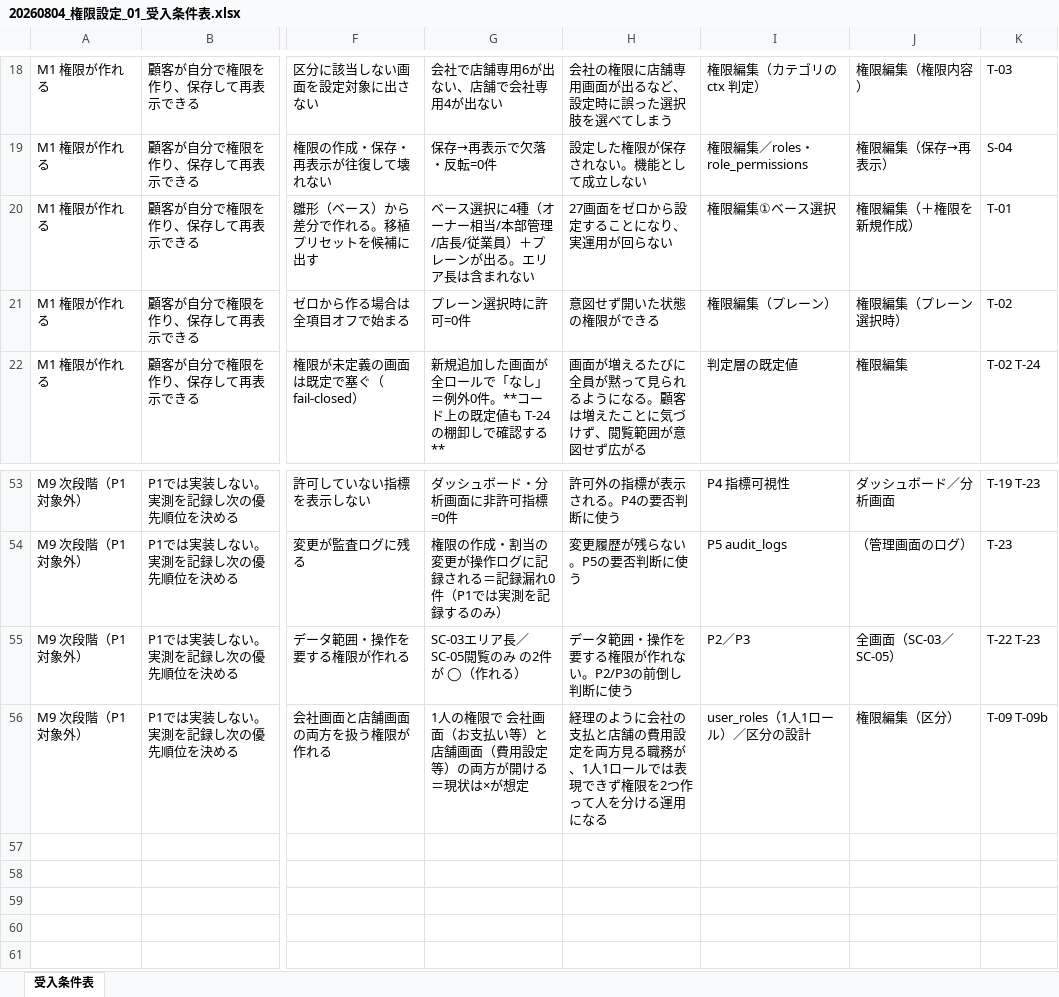
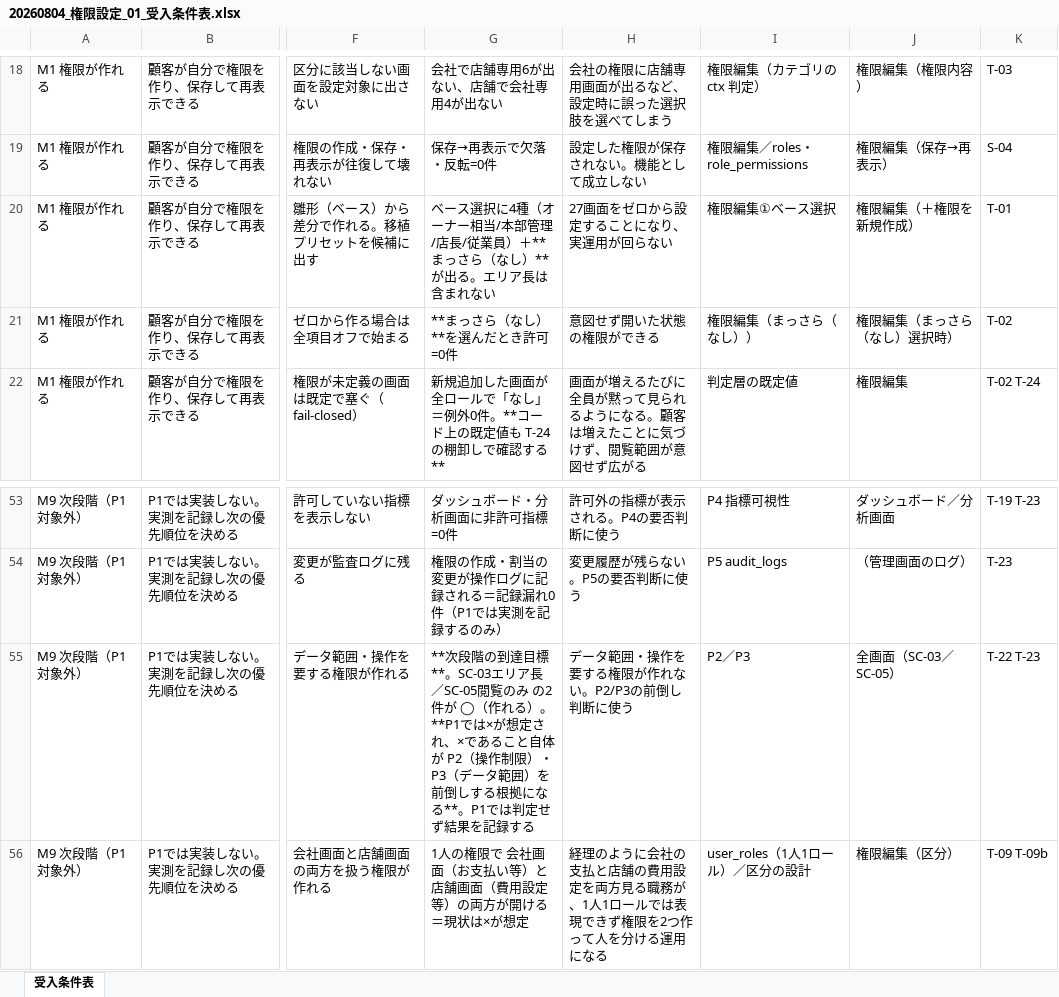
Before and after one commit to suguru789987/rakmy-permission-mock, an Excel workbook: 20260804_権限設定_01_受入条件表.xlsx, sheet 受入条件表, drawn as a sheet; only a part is shown, gaps mark what is left out; values as stored, in another font and other column widths than the file's, no borders; conditional formats not drawn; the diff names each change by its address in the sheet, - before the commit and + after, or states it on an @@ line.

```diff
--- a/20260804_権限設定_01_受入条件表.xlsx (sheet 受入条件表)
+++ b/20260804_権限設定_01_受入条件表.xlsx (sheet 受入条件表)
-G20: …業員）＋プレーンが出る。…
+G20: …業員）＋**まっさら（なし）**が出る。…
-G21: プレーン選択時に許可=0件
+G21: **まっさら（なし）**を選んだとき許可=0件
-I21: 権限編集（プレーン）
+I21: 権限編集（まっさら（なし））
-J21: 権限編集（プレーン選択時）
+J21: 権限編集（まっさら（なし）選択時）
-G55: SC-03エリア長／SC-05閲覧のみ の2件が ◯（作れる）
+G55: **次段階の到達目標**。SC-03エリア長／SC-05閲覧のみ の2件が ◯（作れる）。**P1では×が想定され、×であること自体が P2（操作制限）・P3（データ範囲）を前倒しする根拠になる**。P1では判定せず結果を記録する
```
Also changed, not shown: 20260804_権限設定_02_検証プラン.xlsx, 20260805_権限設定_ヘルプページ.xlsx, 6 other files.
